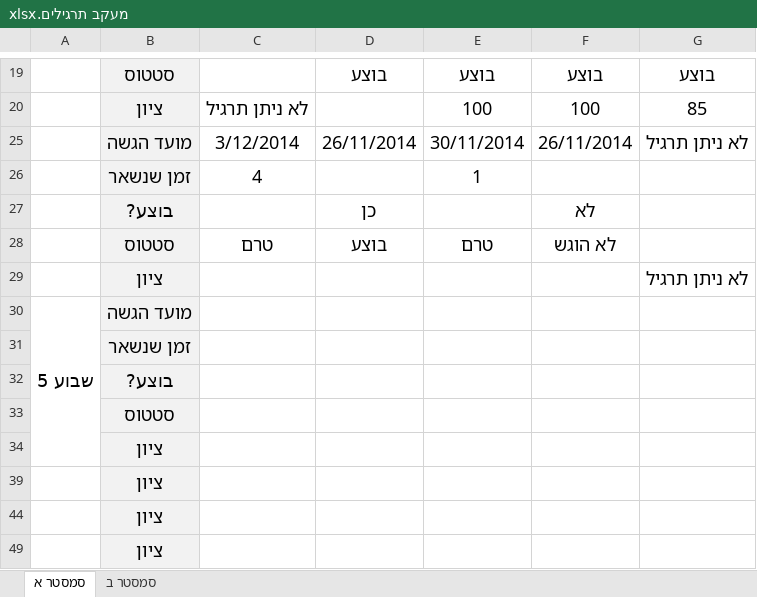
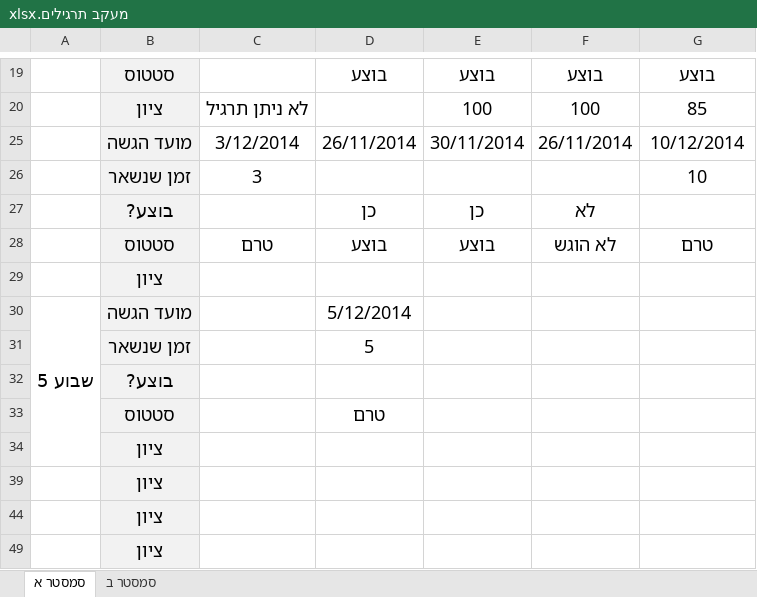
Before and after one commit to aviadhahami/HomeWorkSecondYearFirstSemester, an Excel workbook: מעקב תרגילים.xlsx, sheet סמסטר א, drawn as a sheet; only a part is shown, gaps mark what is left out; values as stored, in another font and other column widths than the file's, no borders; conditional formats not drawn; removed rows and columns are numbered as before the commit, all else as after; the diff names each change by its address in the sheet, - before the commit and + after, or states it on an @@ line.

Commit message:
updated xercises

```diff
--- a/מעקב תרגילים.xlsx (sheet סמסטר א)
+++ b/מעקב תרגילים.xlsx (sheet סמסטר א)
-G25: לא ניתן תרגיל
+G25: 10/12/2014
-row 26:  | זמן שנשאר | 4 |  | 1
+row 26:  | זמן שנשאר | 3 |  |  |  | 10
-E27: (empty)
+E27: כן
-E28: טרם
+E28: בוצע
-G28: (empty)
+G28: טרם
-G29: לא ניתן תרגיל
+G29: (empty)
-D30: (empty)
+D30: 5/12/2014
-D31: (empty)
+D31: 5
-D33: (empty)
+D33: טרם
```
